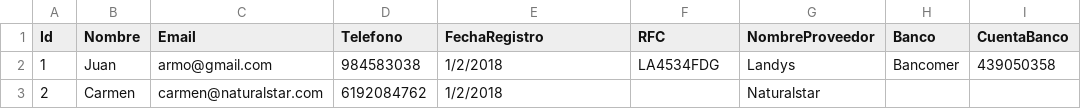
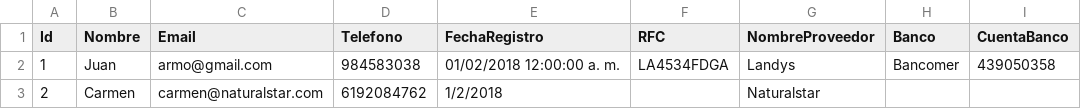
Before and after one commit to wibsar/seiya-pos, a CSV file: Data/Proveedores.csv, drawn as a sheet.

```diff
--- a/Data/Proveedores.csv
+++ b/Data/Proveedores.csv
@@ -1,3 +1,3 @@
 Id,Nombre,Email,Telefono,FechaRegistro,RFC,NombreProveedor,Banco,CuentaBanco
-1,Juan,armo@gmail.com,984583038,1/2/2018,LA4534FDG,Landys,Bancomer,439050358
+1,Juan,armo@gmail.com,984583038,01/02/2018 12:00:00 a. m.,LA4534FDGA,Landys,Bancomer,439050358
 2,Carmen,carmen@naturalstar.com,6192084762,1/2/2018,,Naturalstar,,
```
Also changed, not shown: Data/Inventario.csv, Data/Transacciones.csv, 12 other files.
